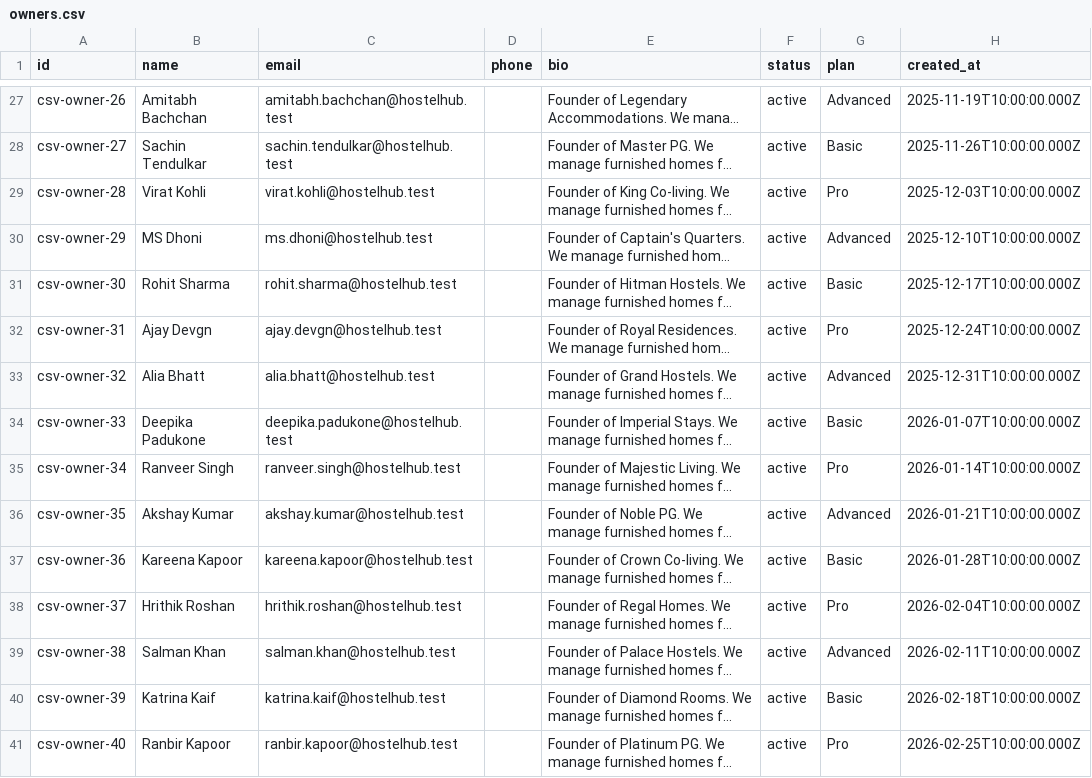
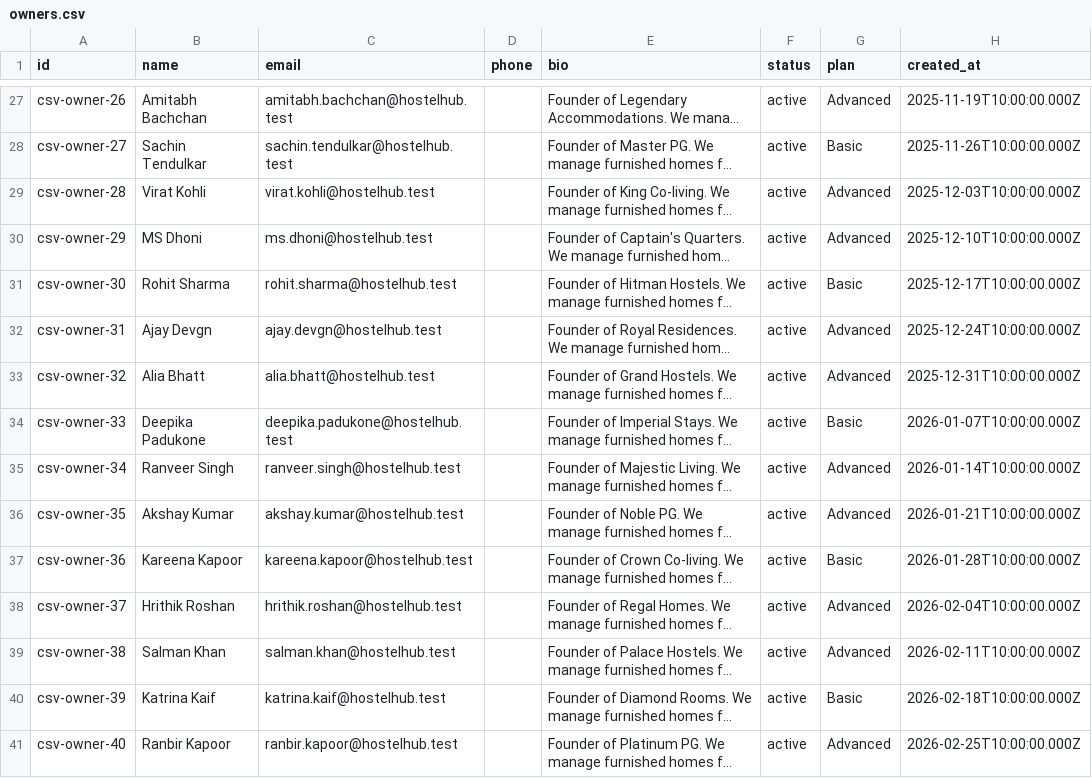
Before and after one commit to Rishwanthreddypv/Hostel-Hub, a CSV file: seed-data/owners.csv, drawn as a sheet; only a part is shown, gaps mark what is left out; long unchanged cells end in …; the diff covers the shown part only; the diff names each change by its address in the sheet, - before the commit and + after, or states it on an @@ line.

Commit message:
Corrected Basic and Advanced plans

```diff
--- a/seed-data/owners.csv
+++ b/seed-data/owners.csv
-G29 (plan): Pro
+G29 (plan): Advanced
-G32 (plan): Pro
+G32 (plan): Advanced
-G35 (plan): Pro
+G35 (plan): Advanced
-G38 (plan): Pro
+G38 (plan): Advanced
-G41 (plan): Pro
+G41 (plan): Advanced
```
Also changed, not shown: 10 edited cells elsewhere in this file, 28 other files.
